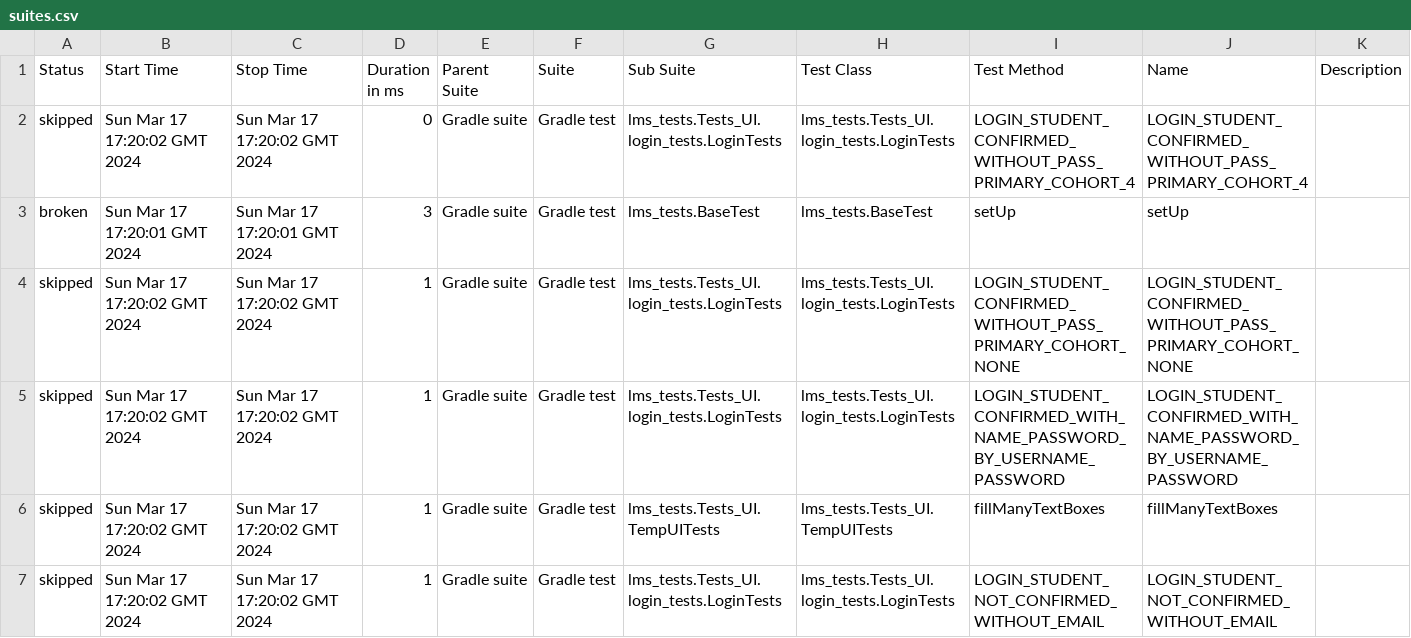
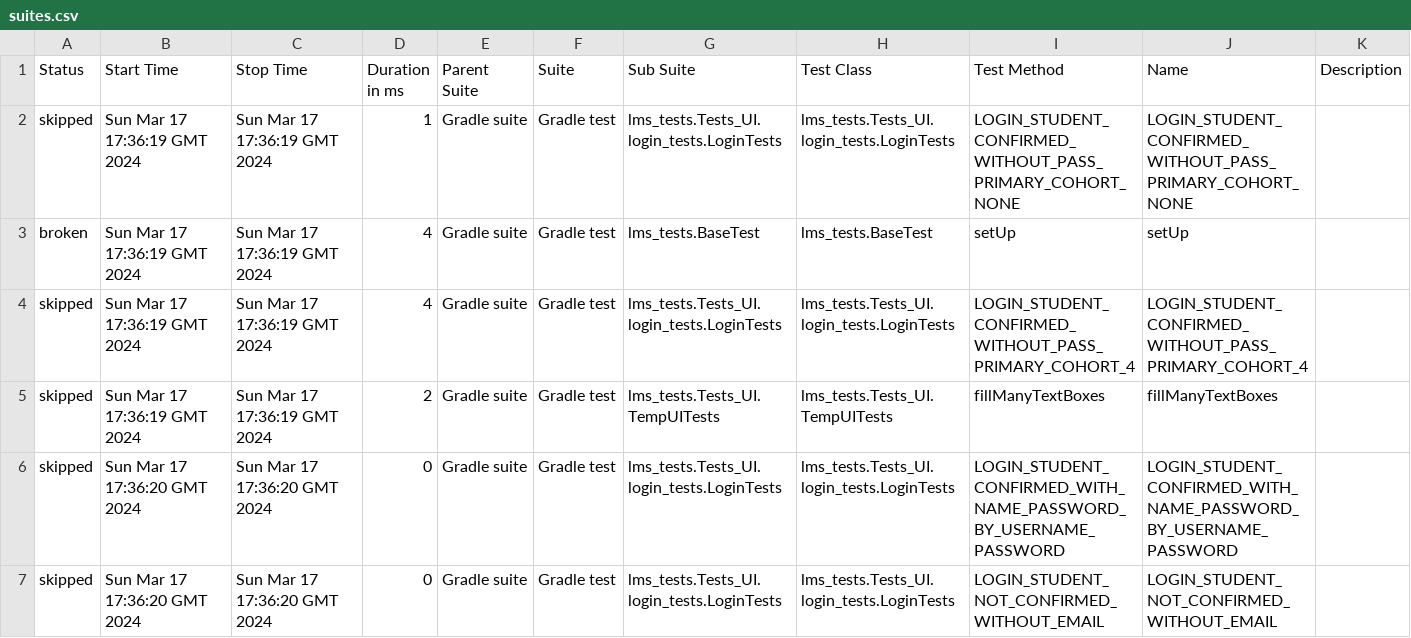
Before and after one commit to NIKOLENKO-TE/ait_lms_qa_playwright, a CSV file: 25/data/suites.csv, drawn as a sheet.

```diff
--- a/25/data/suites.csv
+++ b/25/data/suites.csv
@@ -1,7 +1,7 @@
 "Status","Start Time","Stop Time","Duration in ms","Parent Suite","Suite","Sub Suite","Test Class","Test Method","Name","Description"
-"skipped","Sun Mar 17 17:20:02 GMT 2024","Sun Mar 17 17:20:02 GMT 2024","0","Gradle suite","Gradle test","lms_tests.Tests_UI.login_tests.LoginTests","lms_tests.Tests_UI.login_tests.LoginTests","LOGIN_STUDENT_CONFIRMED_WITHOUT_PASS_PRIMARY_COHORT_4","LOGIN_STUDENT_CONFIRMED_WITHOUT_PASS_PRIMARY_COHORT_4",""
-"broken","Sun Mar 17 17:20:01 GMT 2024","Sun Mar 17 17:20:01 GMT 2024","3","Gradle suite","Gradle test","lms_tests.BaseTest","lms_tests.BaseTest","setUp","setUp",""
-"skipped","Sun Mar 17 17:20:02 GMT 2024","Sun Mar 17 17:20:02 GMT 2024","1","Gradle suite","Gradle test","lms_tests.Tests_UI.login_tests.LoginTests","lms_tests.Tests_UI.login_tests.LoginTests","LOGIN_STUDENT_CONFIRMED_WITHOUT_PASS_PRIMARY_COHORT_NONE","LOGIN_STUDENT_CONFIRMED_WITHOUT_PASS_PRIMARY_COHORT_NONE",""
-"skipped","Sun Mar 17 17:20:02 GMT 2024","Sun Mar 17 17:20:02 GMT 2024","1","Gradle suite","Gradle test","lms_tests.Tests_UI.login_tests.LoginTests","lms_tests.Tests_UI.login_tests.LoginTests","LOGIN_STUDENT_CONFIRMED_WITH_NAME_PASSWORD_BY_USERNAME_PASSWORD","LOGIN_STUDENT_CONFIRMED_WITH_NAME_PASSWORD_BY_USERNAME_PASSWORD",""
-"skipped","Sun Mar 17 17:20:02 GMT 2024","Sun Mar 17 17:20:02 GMT 2024","1","Gradle suite","Gradle test","lms_tests.Tests_UI.TempUITests","lms_tests.Tests_UI.TempUITests","fillManyTextBoxes","fillManyTextBoxes",""
-"skipped","Sun Mar 17 17:20:02 GMT 2024","Sun Mar 17 17:20:02 GMT 2024","1","Gradle suite","Gradle test","lms_tests.Tests_UI.login_tests.LoginTests","lms_tests.Tests_UI.login_tests.LoginTests","LOGIN_STUDENT_NOT_CONFIRMED_WITHOUT_EMAIL","LOGIN_STUDENT_NOT_CONFIRMED_WITHOUT_EMAIL",""
+"skipped","Sun Mar 17 17:36:19 GMT 2024","Sun Mar 17 17:36:19 GMT 2024","1","Gradle suite","Gradle test","lms_tests.Tests_UI.login_tests.LoginTests","lms_tests.Tests_UI.login_tests.LoginTests","LOGIN_STUDENT_CONFIRMED_WITHOUT_PASS_PRIMARY_COHORT_NONE","LOGIN_STUDENT_CONFIRMED_WITHOUT_PASS_PRIMARY_COHORT_NONE",""
+"broken","Sun Mar 17 17:36:19 GMT 2024","Sun Mar 17 17:36:19 GMT 2024","4","Gradle suite","Gradle test","lms_tests.BaseTest","lms_tests.BaseTest","setUp","setUp",""
+"skipped","Sun Mar 17 17:36:19 GMT 2024","Sun Mar 17 17:36:19 GMT 2024","4","Gradle suite","Gradle test","lms_tests.Tests_UI.login_tests.LoginTests","lms_tests.Tests_UI.login_tests.LoginTests","LOGIN_STUDENT_CONFIRMED_WITHOUT_PASS_PRIMARY_COHORT_4","LOGIN_STUDENT_CONFIRMED_WITHOUT_PASS_PRIMARY_COHORT_4",""
+"skipped","Sun Mar 17 17:36:19 GMT 2024","Sun Mar 17 17:36:19 GMT 2024","2","Gradle suite","Gradle test","lms_tests.Tests_UI.TempUITests","lms_tests.Tests_UI.TempUITests","fillManyTextBoxes","fillManyTextBoxes",""
+"skipped","Sun Mar 17 17:36:20 GMT 2024","Sun Mar 17 17:36:20 GMT 2024","0","Gradle suite","Gradle test","lms_tests.Tests_UI.login_tests.LoginTests","lms_tests.Tests_UI.login_tests.LoginTests","LOGIN_STUDENT_CONFIRMED_WITH_NAME_PASSWORD_BY_USERNAME_PASSWORD","LOGIN_STUDENT_CONFIRMED_WITH_NAME_PASSWORD_BY_USERNAME_PASSWORD",""
+"skipped","Sun Mar 17 17:36:20 GMT 2024","Sun Mar 17 17:36:20 GMT 2024","0","Gradle suite","Gradle test","lms_tests.Tests_UI.login_tests.LoginTests","lms_tests.Tests_UI.login_tests.LoginTests","LOGIN_STUDENT_NOT_CONFIRMED_WITHOUT_EMAIL","LOGIN_STUDENT_NOT_CONFIRMED_WITHOUT_EMAIL",""
```
Also changed, not shown: 25/data/behaviors.csv, 32 other files.
